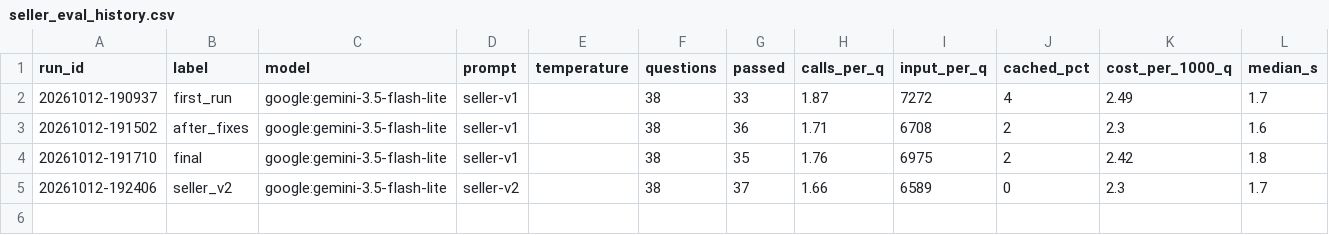
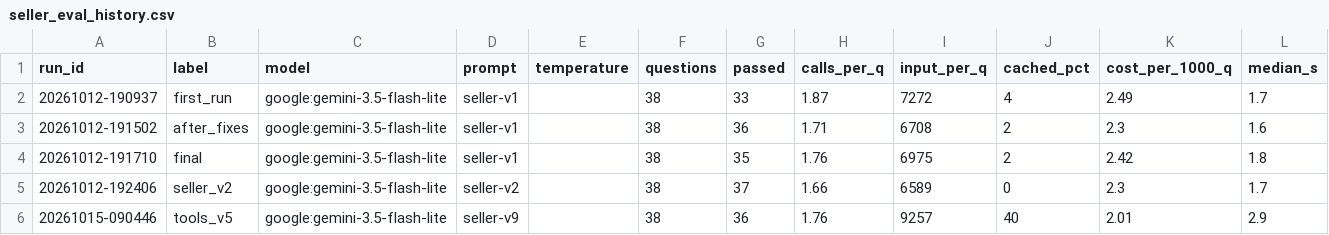
Before and after one commit to SwamiPrakash771/OList_Ecommerce_Agent, a CSV file: docs/seller/seller_eval_history.csv, drawn as a sheet; the diff names each change by its address in the sheet, - before the commit and + after, or states it on an @@ line.

```diff
--- a/docs/seller/seller_eval_history.csv
+++ b/docs/seller/seller_eval_history.csv
+row 6: 20261015-090446 | tools_v5 | google:gemini-3.5-flash-lite | seller-v9 |  | 38 | 36 | 1.76 | 9257 | 40 | 2.01 | 2.9
```
Also changed, not shown: 3 other files.
